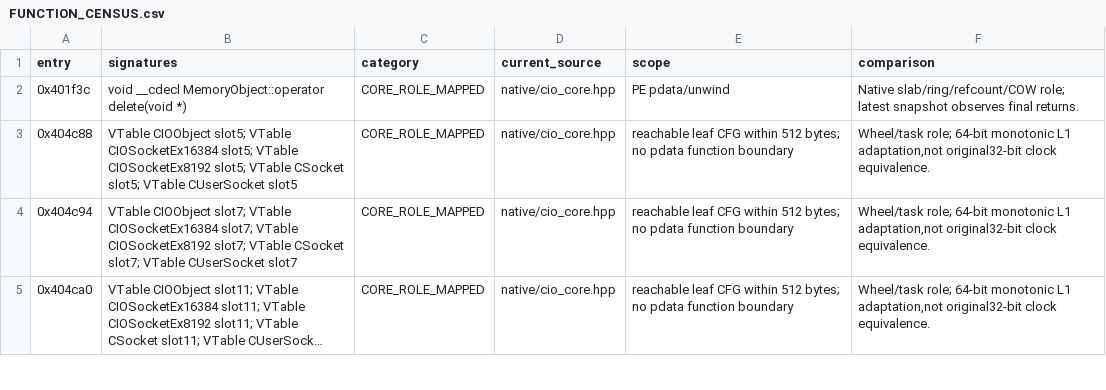
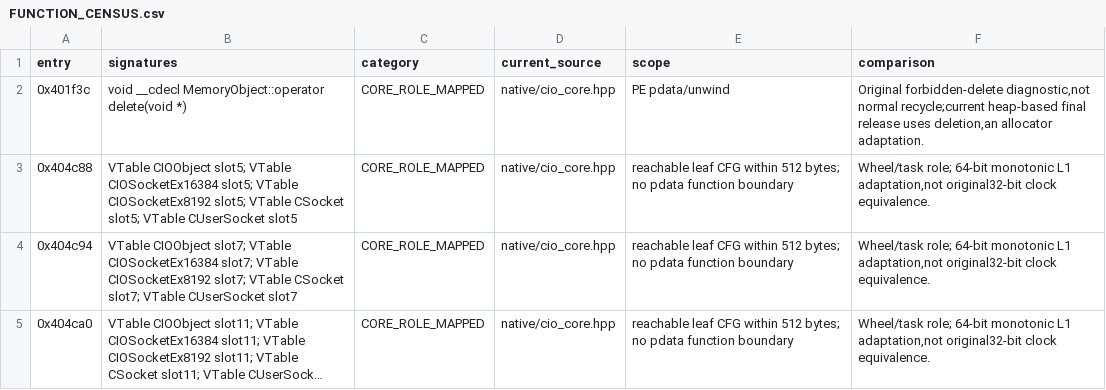
Before and after one commit to choeyeonggeol16-sketch/1234, a CSV file: reports/ctransport_full_network_census_20261113/FUNCTION_CENSUS.csv, drawn as a sheet; only a part is shown; long unchanged cells end in …; the diff covers the shown part only.

```diff
--- a/reports/ctransport_full_network_census_20261113/FUNCTION_CENSUS.csv
+++ b/reports/ctransport_full_network_census_20261113/FUNCTION_CENSUS.csv
@@ -1,3 +1,3 @@
 entry,signatures,category,current_source,scope,comparison
-0x401f3c,void __cdecl MemoryObject::operator delete(void *),CORE_ROLE_MAPPED,native/cio_core.hpp,PE pdata/unwind,Native slab/ring/refcount/COW role; latest snapshot observes final returns.
+0x401f3c,void __cdecl MemoryObject::operator delete(void *),CORE_ROLE_MAPPED,native/cio_core.hpp,PE pdata/unwind,"Original forbidden-delete diagnostic,not normal recycle;current heap-based final release uses deletion,an allocator adaptation."
 0x404c88,VTable CIOObject slot5; VTable CIOSocketEx16384 slot5; VTable CIOSocketEx8192 slot5; VTable CSocket slot5; VTable CUserSocket slot5,CORE_ROLE_MAPPED,native/cio_core.hpp,reachable leaf CFG within 512 bytes; no pdata function boundary,"Wheel/task role; 64-bit monotonic L1 adaptation,not original32-bit clock equivalence."
```
Also changed, not shown: 6 added rows and 4 edited cells elsewhere in this file, 29 other files.
